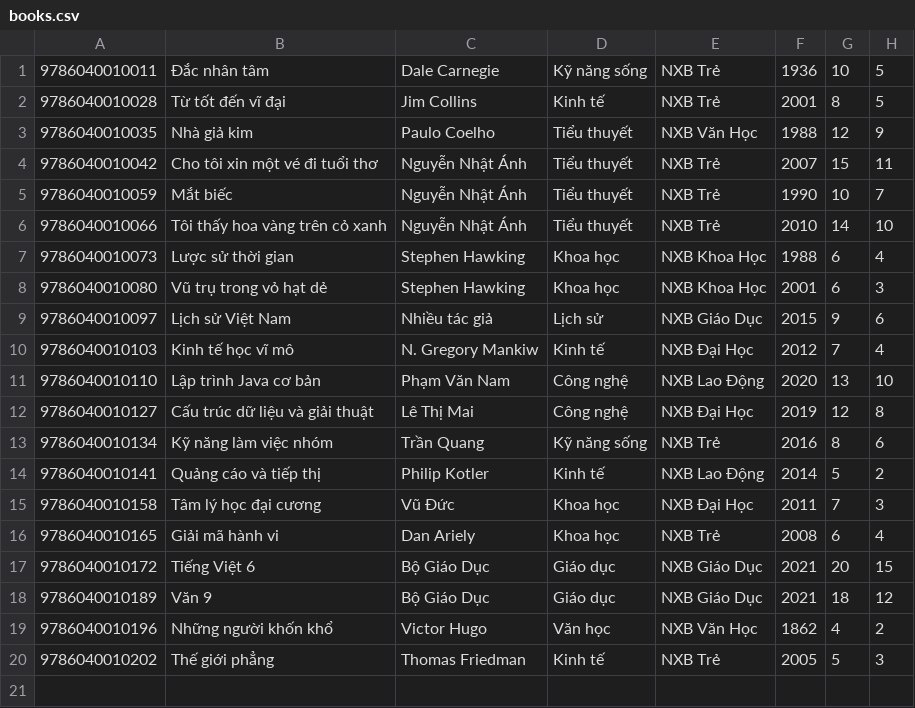
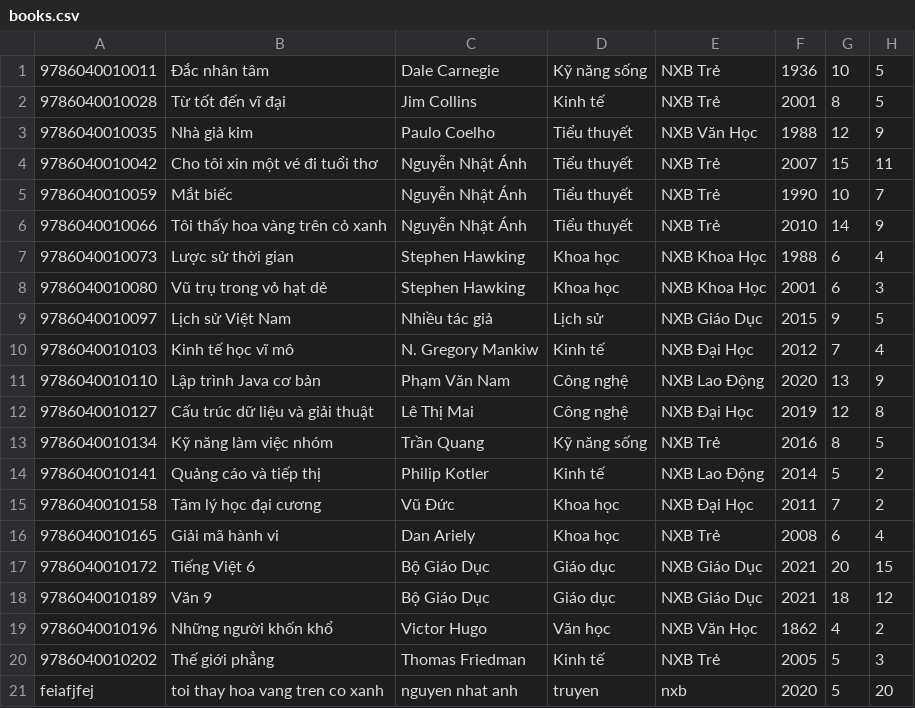
Before and after one commit to TanLocLouis/LibraryManagement, a CSV file: data/books.csv, drawn as a sheet.

```diff
--- a/data/books.csv
+++ b/data/books.csv
@@ -5,12 +5,12 @@
 9786040010059,Mắt biếc,Nguyễn Nhật Ánh,Tiểu thuyết,NXB Trẻ,1990,10,7
-9786040010066,Tôi thấy hoa vàng trên cỏ xanh,Nguyễn Nhật Ánh,Tiểu thuyết,NXB Trẻ,2010,14,10
+9786040010066,Tôi thấy hoa vàng trên cỏ xanh,Nguyễn Nhật Ánh,Tiểu thuyết,NXB Trẻ,2010,14,9
 9786040010073,Lược sử thời gian,Stephen Hawking,Khoa học,NXB Khoa Học,1988,6,4
 9786040010080,Vũ trụ trong vỏ hạt dẻ,Stephen Hawking,Khoa học,NXB Khoa Học,2001,6,3
-9786040010097,Lịch sử Việt Nam,Nhiều tác giả,Lịch sử,NXB Giáo Dục,2015,9,6
+9786040010097,Lịch sử Việt Nam,Nhiều tác giả,Lịch sử,NXB Giáo Dục,2015,9,5
 9786040010103,Kinh tế học vĩ mô,N. Gregory Mankiw,Kinh tế,NXB Đại Học,2012,7,4
-9786040010110,Lập trình Java cơ bản,Phạm Văn Nam,Công nghệ,NXB Lao Động,2020,13,10
+9786040010110,Lập trình Java cơ bản,Phạm Văn Nam,Công nghệ,NXB Lao Động,2020,13,9
 9786040010127,Cấu trúc dữ liệu và giải thuật,Lê Thị Mai,Công nghệ,NXB Đại Học,2019,12,8
-9786040010134,Kỹ năng làm việc nhóm,Trần Quang,Kỹ năng sống,NXB Trẻ,2016,8,6
+9786040010134,Kỹ năng làm việc nhóm,Trần Quang,Kỹ năng sống,NXB Trẻ,2016,8,5
 9786040010141,Quảng cáo và tiếp thị,Philip Kotler,Kinh tế,NXB Lao Động,2014,5,2
-9786040010158,Tâm lý học đại cương,Vũ Đức,Khoa học,NXB Đại Học,2011,7,3
+9786040010158,Tâm lý học đại cương,Vũ Đức,Khoa học,NXB Đại Học,2011,7,2
 9786040010165,Giải mã hành vi,Dan Ariely,Khoa học,NXB Trẻ,2008,6,4
@@ -20 +20,2 @@
 9786040010202,Thế giới phẳng,Thomas Friedman,Kinh tế,NXB Trẻ,2005,5,3
+feiafjfej,toi thay hoa vang tren co xanh,nguyen nhat anh,truyen,nxb,2020,5,20
```
Also changed, not shown: data/readers.csv, 6 other files.
